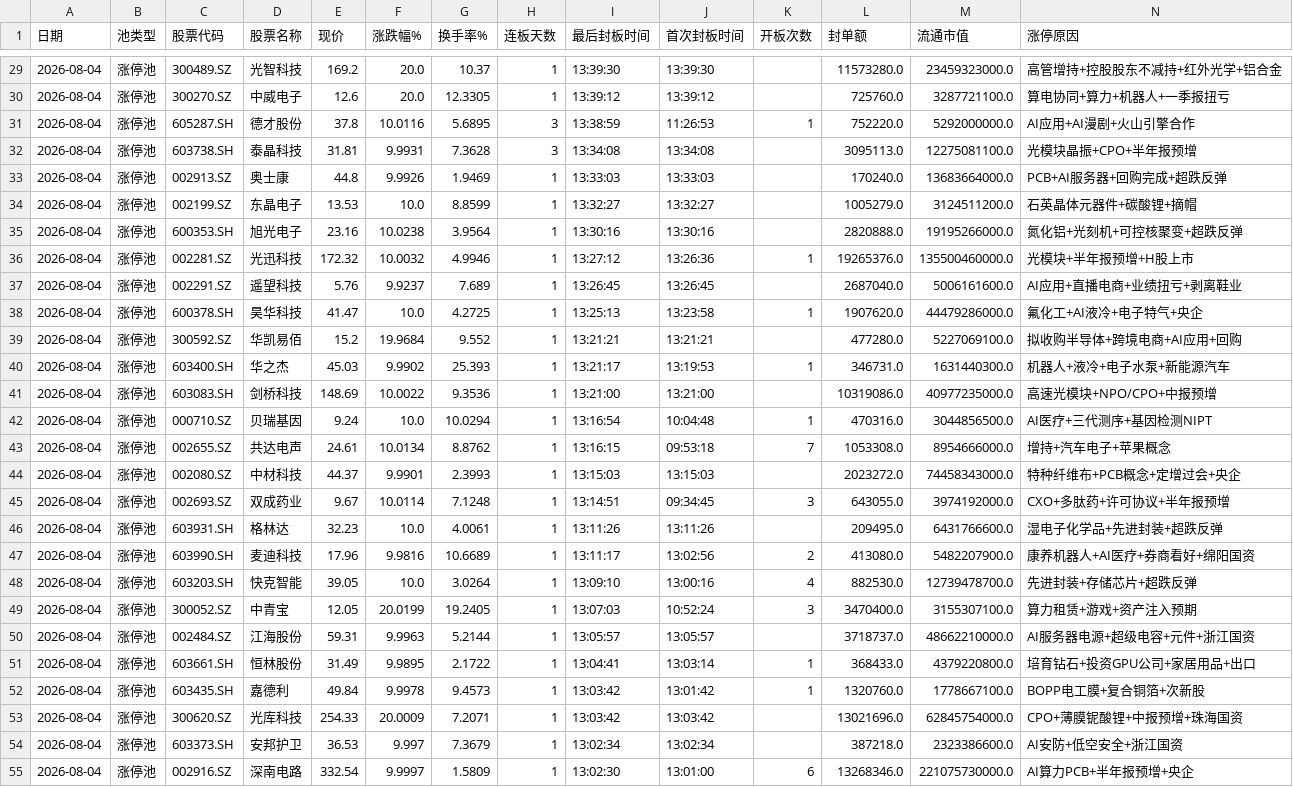
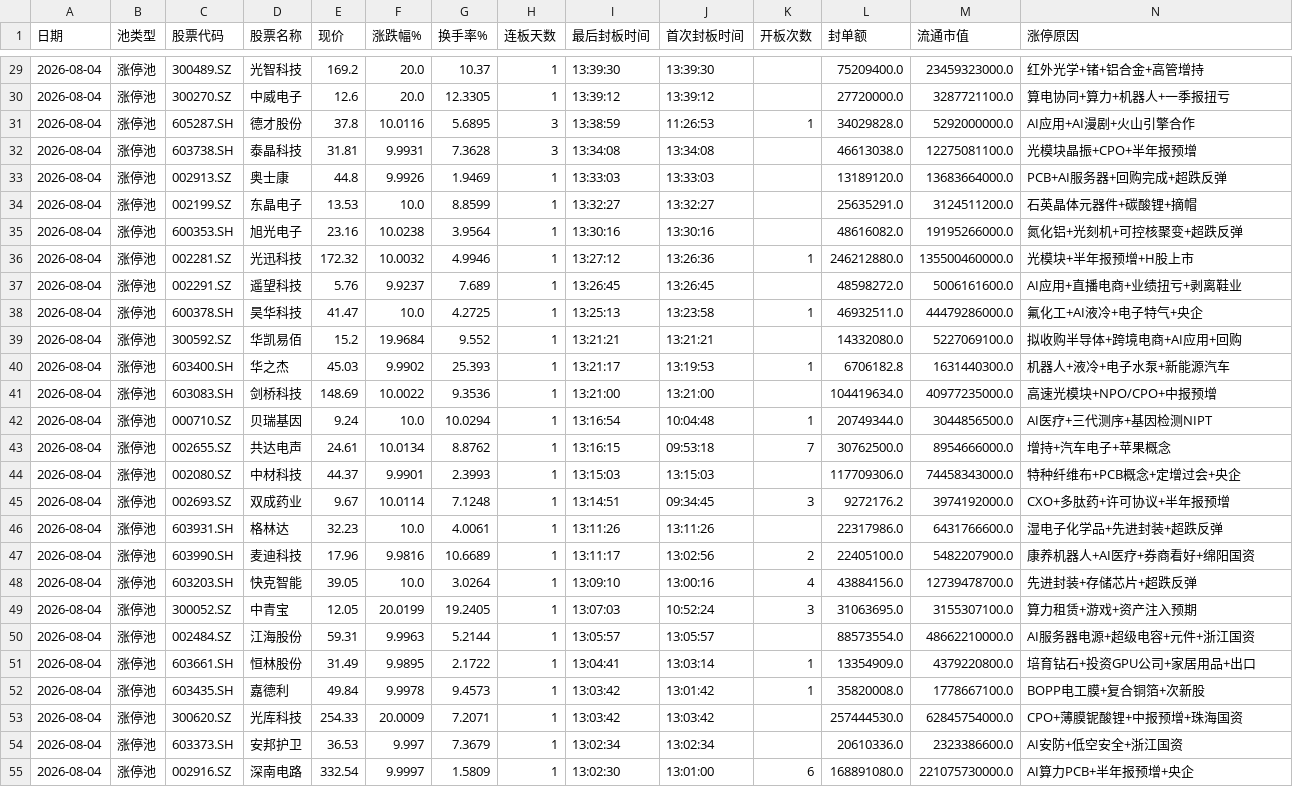
Before and after one commit to z562261070/Cailianpress-Feishu-Bot, a CSV file: output/date/2026-08-04_market_pool.csv, drawn as a sheet; only a part is shown, gaps mark what is left out; the diff covers the shown part only; the diff names each change by its address in the sheet, - before the commit and + after, or states it on an @@ line.

```diff
--- a/output/date/2026-08-04_market_pool.csv
+++ b/output/date/2026-08-04_market_pool.csv
-L29 (封单额): 11573280.0
+L29 (封单额): 75209400.0
-N29 (涨停原因): 高管增持+控股股东不减持+红外光学+铝合金
+N29 (涨停原因): 红外光学+锗+铝合金+高管增持
-L30 (封单额): 725760.0
+L30 (封单额): 27720000.0
-L31 (封单额): 752220.0
+L31 (封单额): 34029828.0
-L32 (封单额): 3095113.0
+L32 (封单额): 46613038.0
-L33 (封单额): 170240.0
+L33 (封单额): 13189120.0
-L34 (封单额): 1005279.0
+L34 (封单额): 25635291.0
-L35 (封单额): 2820888.0
+L35 (封单额): 48616082.0
-L36 (封单额): 19265376.0
+L36 (封单额): 246212880.0
-L37 (封单额): 2687040.0
+L37 (封单额): 48598272.0
-L38 (封单额): 1907620.0
+L38 (封单额): 46932511.0
-L39 (封单额): 477280.0
+L39 (封单额): 14332080.0
-L40 (封单额): 346731.0
+L40 (封单额): 6706182.8
-L41 (封单额): 10319086.0
+L41 (封单额): 104419634.0
-L42 (封单额): 470316.0
+L42 (封单额): 20749344.0
-L43 (封单额): 1053308.0
+L43 (封单额): 30762500.0
-L44 (封单额): 2023272.0
+L44 (封单额): 117709306.0
-L45 (封单额): 643055.0
+L45 (封单额): 9272176.2
-L46 (封单额): 209495.0
+L46 (封单额): 22317986.0
-L47 (封单额): 413080.0
+L47 (封单额): 22405100.0
-L48 (封单额): 882530.0
+L48 (封单额): 43884156.0
-L49 (封单额): 3470400.0
+L49 (封单额): 31063695.0
-L50 (封单额): 3718737.0
+L50 (封单额): 88573554.0
-L51 (封单额): 368433.0
+L51 (封单额): 13354909.0
-L52 (封单额): 1320760.0
+L52 (封单额): 35820008.0
-L53 (封单额): 13021696.0
+L53 (封单额): 257444530.0
-L54 (封单额): 387218.0
+L54 (封单额): 20610336.0
-L55 (封单额): 13268346.0
+L55 (封单额): 168891080.0
```
Also changed, not shown: 1 added row, 1 removed row and 113 edited cells elsewhere in this file, output/date/5day/recent_5days_market_pool.csv, 13 other files.
